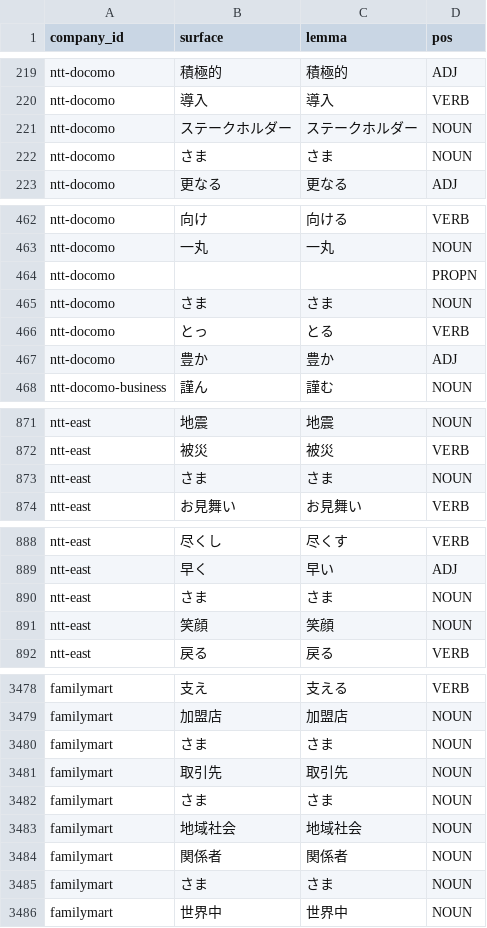
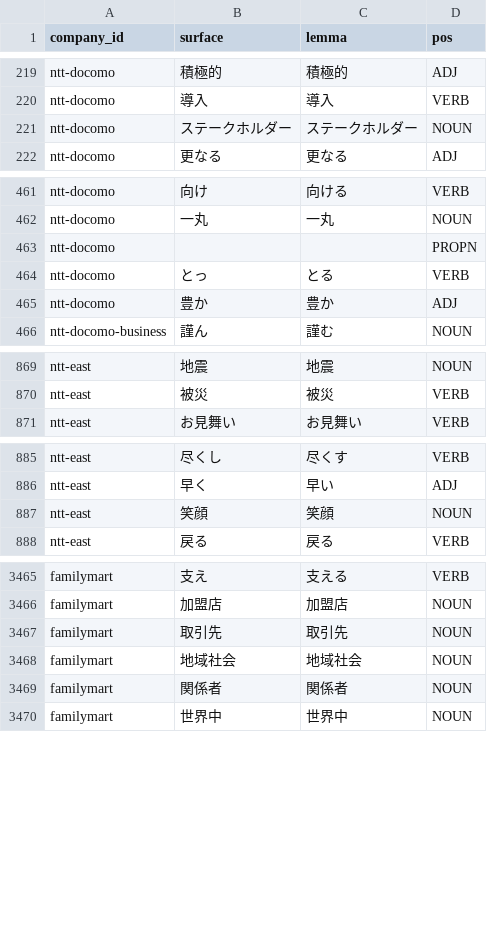
Before and after one commit to t0k0shi/greeting-nlp-2026, a CSV file: data/tokens.csv, drawn as a sheet; only a part is shown, gaps mark what is left out; the diff covers the shown part only.

```diff
--- a/data/tokens.csv
+++ b/data/tokens.csv
@@ -261,3 +261,2 @@ ntt-docomo,導入,導入,VERB
 ntt-docomo,ステークホルダー,ステークホルダー,NOUN
-ntt-docomo,さま,さま,NOUN
 ntt-docomo,更なる,更なる,ADJ
@@ -548,3 +547,2 @@ ntt-docomo,"
 ",PROPN
-ntt-docomo,さま,さま,NOUN
 ntt-docomo,とっ,とる,VERB
@@ -1028,3 +1026,2 @@ ntt-east,地震,地震,NOUN
 ntt-east,被災,被災,VERB
-ntt-east,さま,さま,NOUN
 ntt-east,お見舞い,お見舞い,VERB
@@ -1045,3 +1042,2 @@ ntt-east,尽くし,尽くす,VERB
 ntt-east,早く,早い,ADJ
-ntt-east,さま,さま,NOUN
 ntt-east,笑顔,笑顔,NOUN
@@ -3983,8 +3970,5 @@ familymart,支え,支える,VERB
 familymart,加盟店,加盟店,NOUN
-familymart,さま,さま,NOUN
 familymart,取引先,取引先,NOUN
-familymart,さま,さま,NOUN
 familymart,地域社会,地域社会,NOUN
 familymart,関係者,関係者,NOUN
-familymart,さま,さま,NOUN
 familymart,世界中,世界中,NOUN
```
Also changed, not shown: 14 removed rows elsewhere in this file, data/cooccurrence.csv, data/similarity.csv, 2 other files.
